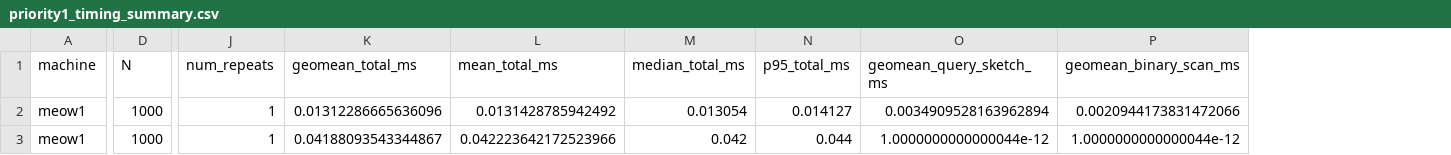
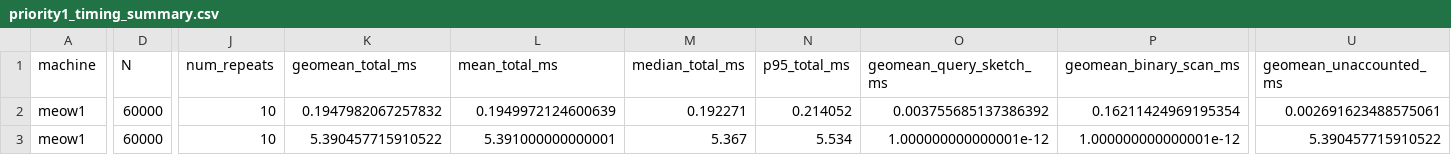
Before and after one commit to thubn/simsearch, a CSV file: results/priority1_timing_summary.csv, drawn as a sheet; only a part is shown, gaps mark what is left out; the diff covers the shown part only; the diff names each change by its address in the sheet, - before the commit and + after, or states it on an @@ line.

```diff
--- a/results/priority1_timing_summary.csv
+++ b/results/priority1_timing_summary.csv
+column U (geomean_unaccounted_ms), rows 2-3: 0.002691623488575061 | 5.390457715910522
-D2:D3 (N): 1000
+D2:D3 (N): 60000
-J2:J3 (num_repeats): 1
+J2:J3 (num_repeats): 10
-K2 (geomean_total_ms): 0.01312286665636096
+K2 (geomean_total_ms): 0.1947982067257832
-L2 (mean_total_ms): 0.0131428785942492
+L2 (mean_total_ms): 0.1949972124600639
-M2 (median_total_ms): 0.013054
+M2 (median_total_ms): 0.192271
-N2 (p95_total_ms): 0.014127
+N2 (p95_total_ms): 0.214052
-O2 (geomean_query_sketch_ms): 0.0034909528163962894
+O2 (geomean_query_sketch_ms): 0.003755685137386392
-P2 (geomean_binary_scan_ms): 0.0020944173831472066
+P2 (geomean_binary_scan_ms): 0.16211424969195354
-K3 (geomean_total_ms): 0.04188093543344867
+K3 (geomean_total_ms): 5.390457715910522
-L3 (mean_total_ms): 0.042223642172523966
+L3 (mean_total_ms): 5.391000000000001
-M3 (median_total_ms): 0.042
+M3 (median_total_ms): 5.367
-N3 (p95_total_ms): 0.044
+N3 (p95_total_ms): 5.534
-O3 (geomean_query_sketch_ms): 1.0000000000000044e-12
+O3 (geomean_query_sketch_ms): 1.000000000000001e-12
-P3 (geomean_binary_scan_ms): 1.0000000000000044e-12
+P3 (geomean_binary_scan_ms): 1.000000000000001e-12
```
Also changed, not shown: 70 edited cells elsewhere in this file, results/priority1_sanity_raw.csv, results/priority2_scaling_summary.csv, 40 other files.
